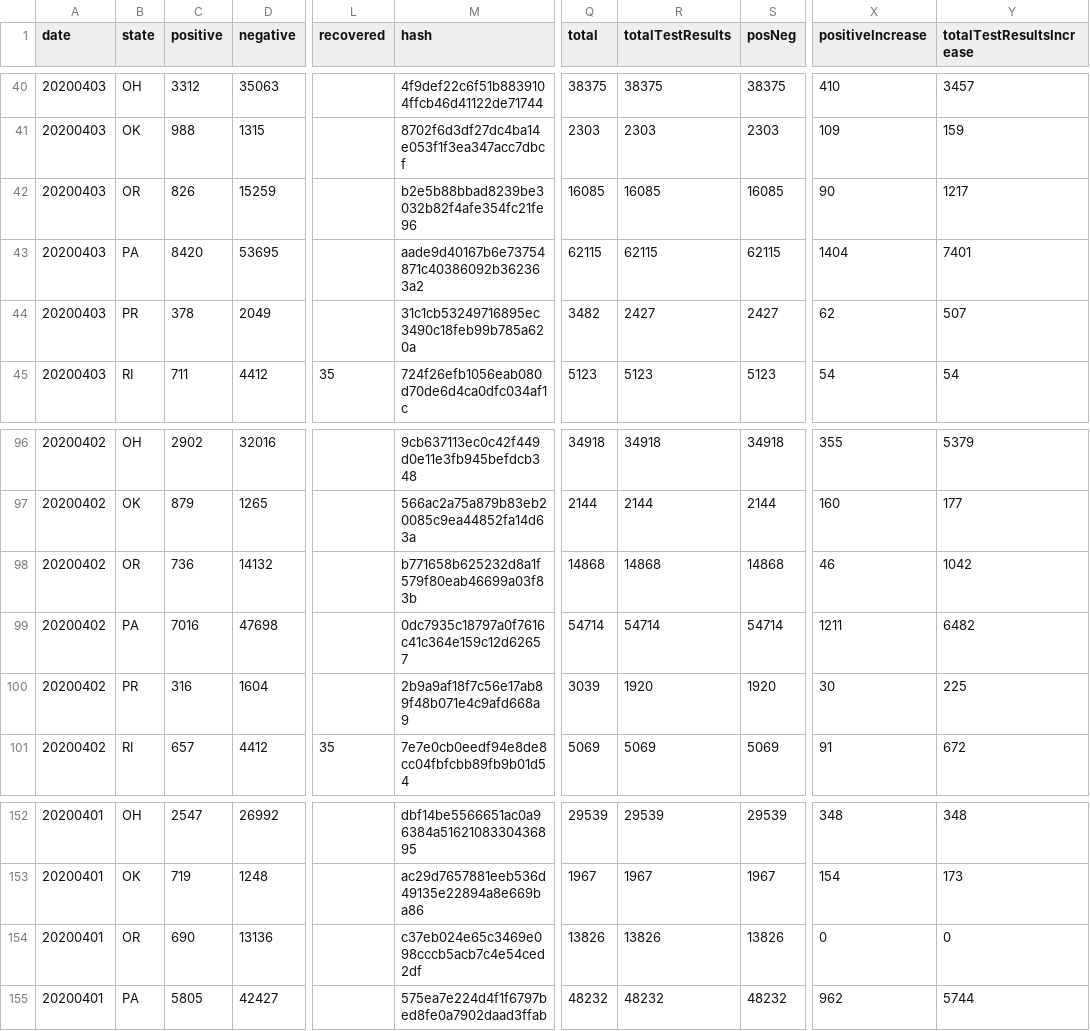
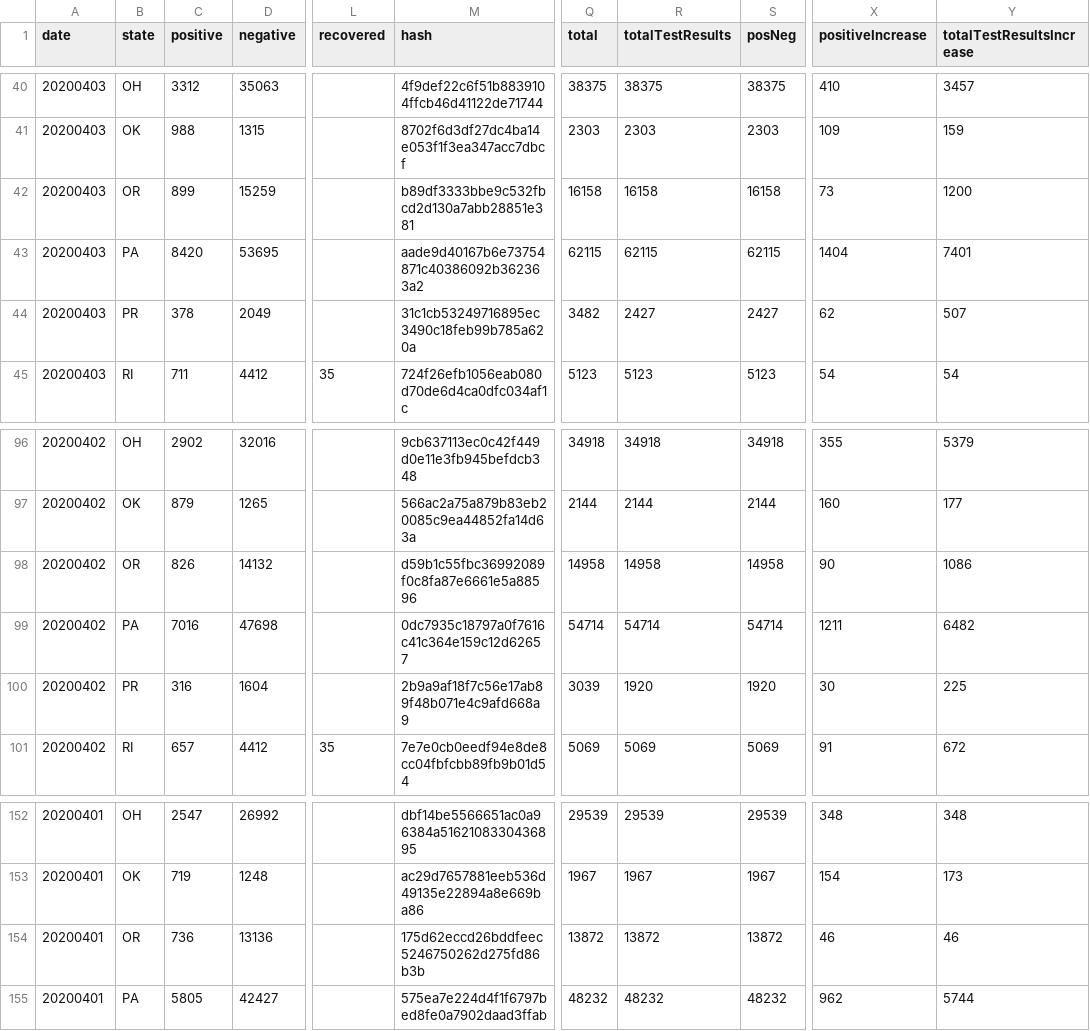
Before and after one commit to quantummind/caltech_covid_19_modeling, a CSV file: data/us/covid/daily_state_tests.csv, drawn as a sheet; only a part is shown, gaps mark what is left out; the diff names each change by its address in the sheet, - before the commit and + after, or states it on an @@ line.

```diff
--- a/data/us/covid/daily_state_tests.csv
+++ b/data/us/covid/daily_state_tests.csv
-C42 (positive): 826
+C42 (positive): 899
-M42 (hash): b2e5b88bbad8239be3032b82f4afe354fc21fe96
+M42 (hash): b89df3333bbe9c532fbcd2d130a7abb28851e381
-Q42 (total): 16085
+Q42 (total): 16158
-R42 (totalTestResults): 16085
+R42 (totalTestResults): 16158
-S42 (posNeg): 16085
+S42 (posNeg): 16158
-X42 (positiveIncrease): 90
+X42 (positiveIncrease): 73
-Y42 (totalTestResultsIncrease): 1217
+Y42 (totalTestResultsIncrease): 1200
-C98 (positive): 736
+C98 (positive): 826
-M98 (hash): b771658b625232d8a1f579f80eab46699a03f83b
+M98 (hash): d59b1c55fbc36992089f0c8fa87e6661e5a88596
-Q98 (total): 14868
+Q98 (total): 14958
-R98 (totalTestResults): 14868
+R98 (totalTestResults): 14958
-S98 (posNeg): 14868
+S98 (posNeg): 14958
-X98 (positiveIncrease): 46
+X98 (positiveIncrease): 90
-Y98 (totalTestResultsIncrease): 1042
+Y98 (totalTestResultsIncrease): 1086
-C154 (positive): 690
+C154 (positive): 736
-M154 (hash): c37eb024e65c3469e098cccb5acb7c4e54ced2df
+M154 (hash): 175d62eccd26bddfeec5246750262d275fd86b3b
-Q154 (total): 13826
+Q154 (total): 13872
-R154 (totalTestResults): 13826
+R154 (totalTestResults): 13872
-S154 (posNeg): 13826
+S154 (posNeg): 13872
-X154 (positiveIncrease): 0
+X154 (positiveIncrease): 46
-Y154 (totalTestResultsIncrease): 0
+Y154 (totalTestResultsIncrease): 46
```
Also changed, not shown: data/us/covid/nyt_us_states.csv, 2 other files.
